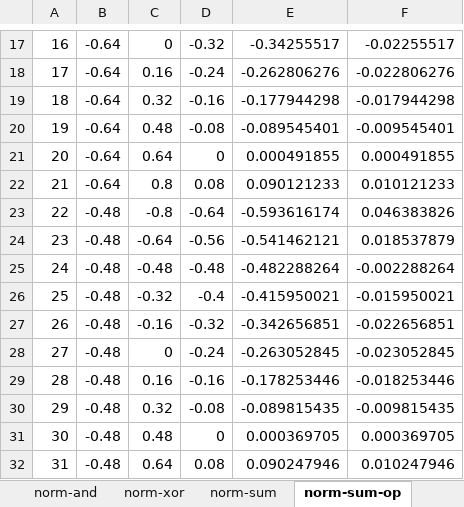
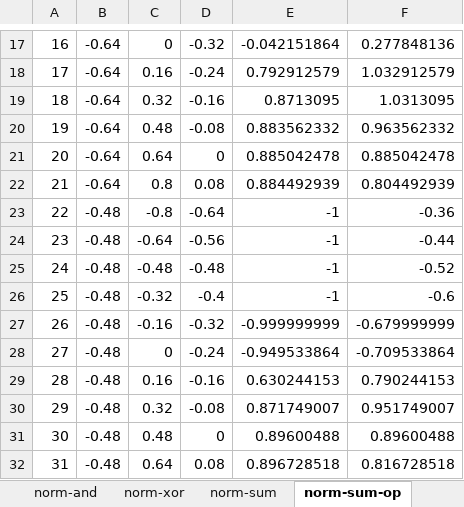
Before and after one commit to edvelezg/unb-nn, an Excel workbook: ruby/rms-arctan/ErrorReport.xlsx, sheet norm-sum-op, drawn as a sheet; only a part is shown, gaps mark what is left out; values as stored, in another font and other column widths than the file's, no borders; charts and pictures not drawn; the diff covers the shown part only; the diff names each change by its address in the sheet, - before the commit and + after, or states it on an @@ line.

```diff
--- a/ruby/rms-arctan/ErrorReport.xlsx (sheet norm-sum-op)
+++ b/ruby/rms-arctan/ErrorReport.xlsx (sheet norm-sum-op)
-E17: -0.34255517
+E17: -0.042151864
-F17: -0.02255517
+F17: 0.277848136
-E18: -0.262806276
+E18: 0.792912579
-F18: -0.022806276
+F18: 1.032912579
-E19: -0.177944298
+E19: 0.8713095
-F19: -0.017944298
+F19: 1.0313095
-E20: -0.089545401
+E20: 0.883562332
-F20: -0.009545401
+F20: 0.963562332
-E21: 0.000491855
+E21: 0.885042478
-F21: 0.000491855
+F21: 0.885042478
-E22: 0.090121233
+E22: 0.884492939
-F22: 0.010121233
+F22: 0.804492939
-E23: -0.593616174
+E23: -1
-F23: 0.046383826
+F23: -0.36
-E24: -0.541462121
+E24: -1
-F24: 0.018537879
+F24: -0.44
-E25: -0.482288264
+E25: -1
-F25: -0.002288264
+F25: -0.52
-E26: -0.415950021
+E26: -1
-F26: -0.015950021
+F26: -0.6
-E27: -0.342656851
+E27: -0.999999999
-F27: -0.022656851
+F27: -0.679999999
-E28: -0.263052845
+E28: -0.949533864
-F28: -0.023052845
+F28: -0.709533864
-E29: -0.178253446
+E29: 0.630244153
-F29: -0.018253446
+F29: 0.790244153
-E30: -0.089815435
+E30: 0.871749007
-F30: -0.009815435
+F30: 0.951749007
-E31: 0.000369705
+E31: 0.89600488
-F31: 0.000369705
+F31: 0.89600488
-E32: 0.090247946
+E32: 0.896728518
-F32: 0.010247946
+F32: 0.816728518
```
Also changed, not shown: 208 edited cells elsewhere in this sheet, sheet tanh-rms-sum, sheet norm-sum, sheet tanh-rms-and, sheet tanh-rms-sum-op, sheet norm-and, sheet tanh-rms-xor, other sheet tabs, charts or pictures.
